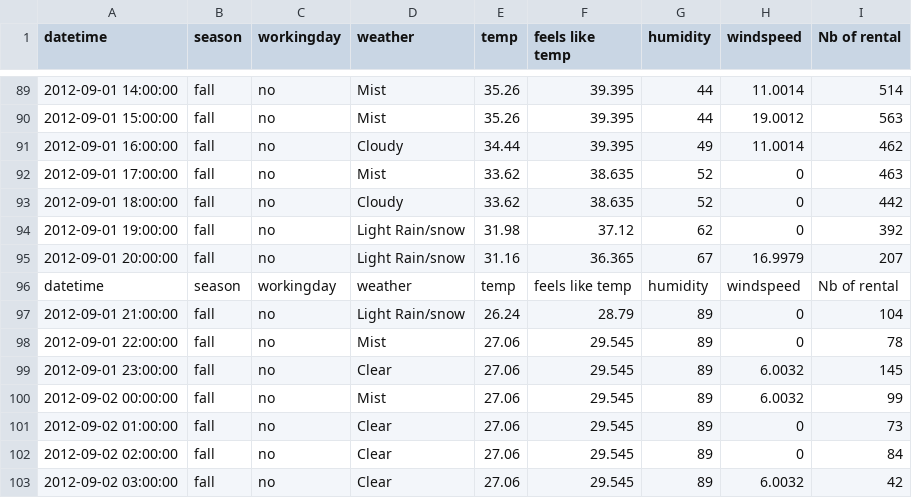
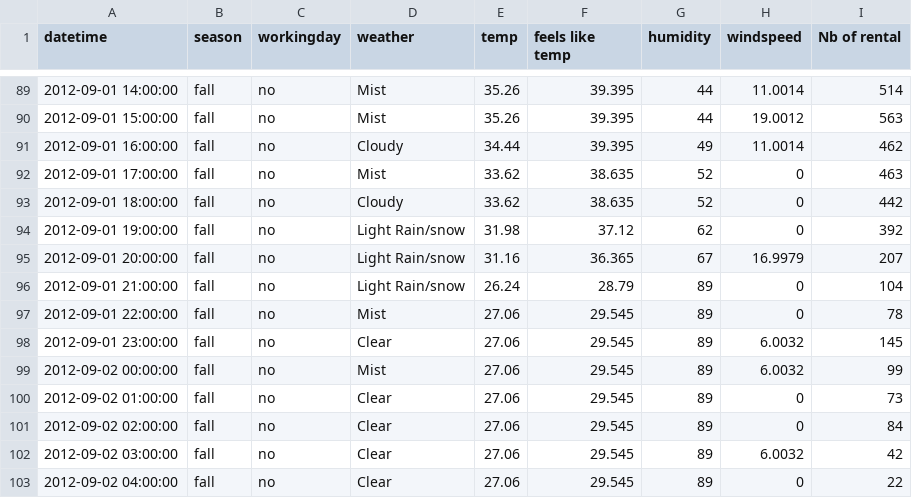
Before and after one commit to datacorner/data-preparation-fundamentals, a CSV file: bikerental/rental_test.csv, drawn as a sheet; only a part is shown, gaps mark what is left out; the shorter side is filled out with more unchanged rows; the diff names each change by its address in the sheet, - before the commit and + after, or states it on an @@ line.

Commit message:
updates

```diff
--- a/bikerental/rental_test.csv
+++ b/bikerental/rental_test.csv
-row 96: datetime | season | workingday | weather | temp | feels like temp | humidity | windspeed | Nb of rental
```
